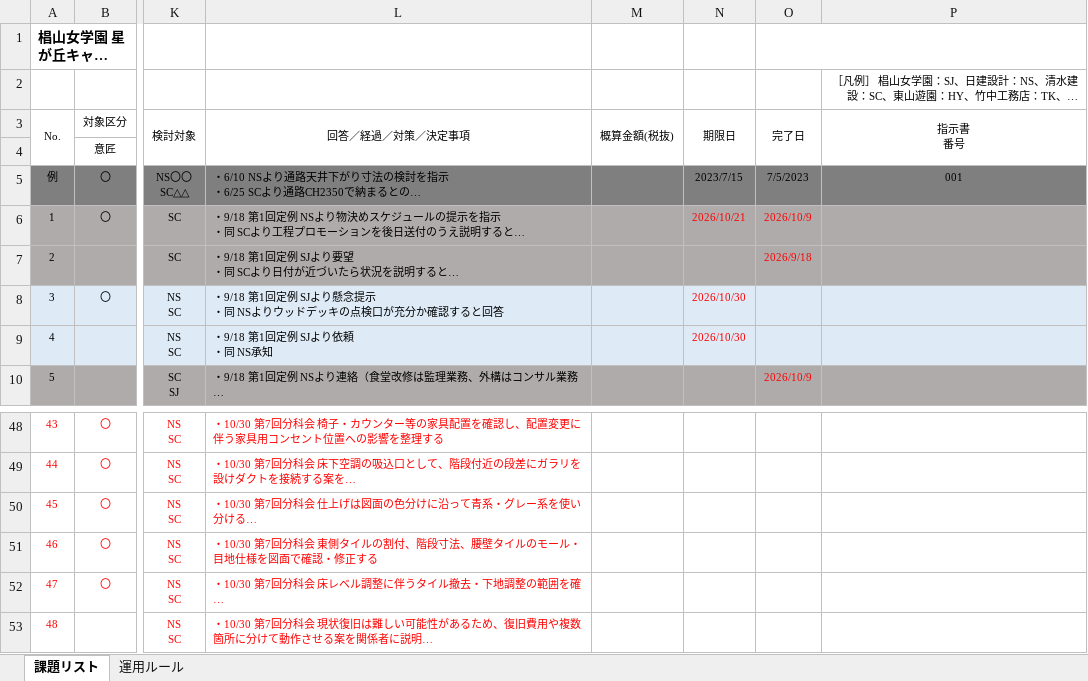
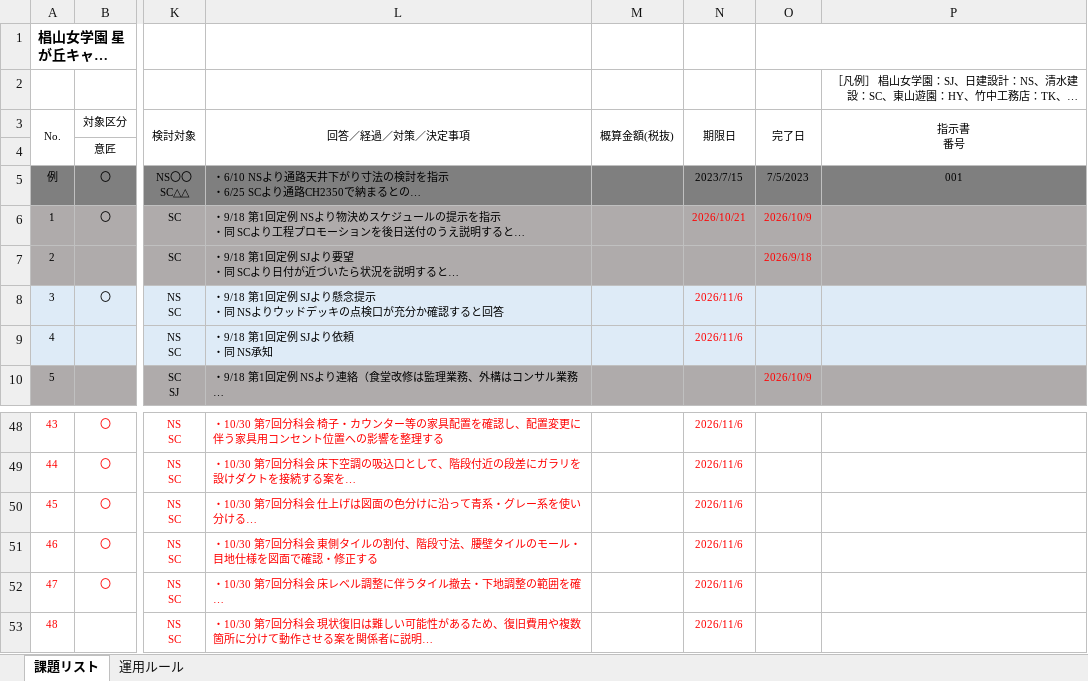
Before and after one commit to tutomukoyama1026-cpu/test-repo, an Excel workbook: 椙山改修/261030_課題リスト（1023_分科会後）.xlsx, sheet 課題リスト, drawn as a sheet; only a part is shown, gaps mark what is left out; long unchanged cells end in …; values as stored, in another font and other column widths than the file's, no borders; the diff covers the shown part only; the diff names each change by its address in the sheet, - before the commit and + after, or states it on an @@ line.

```diff
--- a/椙山改修/261030_課題リスト（1023_分科会後）.xlsx (sheet 課題リスト)
+++ b/椙山改修/261030_課題リスト（1023_分科会後）.xlsx (sheet 課題リスト)
-N8:N9 (期限日): 2026/10/30
+N8:N9 (期限日): 2026/11/6
-N48:N53 (期限日): (empty)
+N48:N53 (期限日): 2026/11/6
```
Also changed, not shown: 14 edited cells elsewhere in this sheet.
